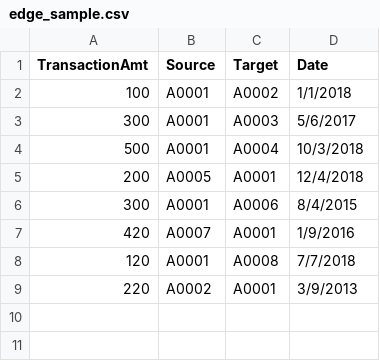
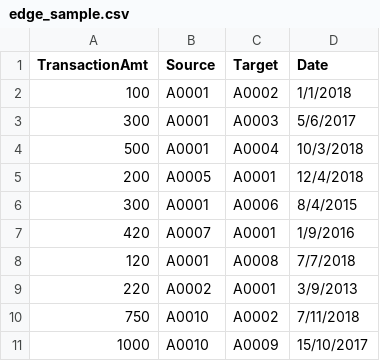
Before and after one commit to rcuevass/network-visualization, a CSV file: data/input/edge_sample.csv, drawn as a sheet; the diff names each change by its address in the sheet, - before the commit and + after, or states it on an @@ line.

Commit message:
updating datasets by adding more data points

```diff
--- a/data/input/edge_sample.csv
+++ b/data/input/edge_sample.csv
+row 10: 750 | A0010 | A0002 | 7/11/2018
+row 11: 1000 | A0010 | A0009 | 15/10/2017
```
Also changed, not shown: 1 other file.
